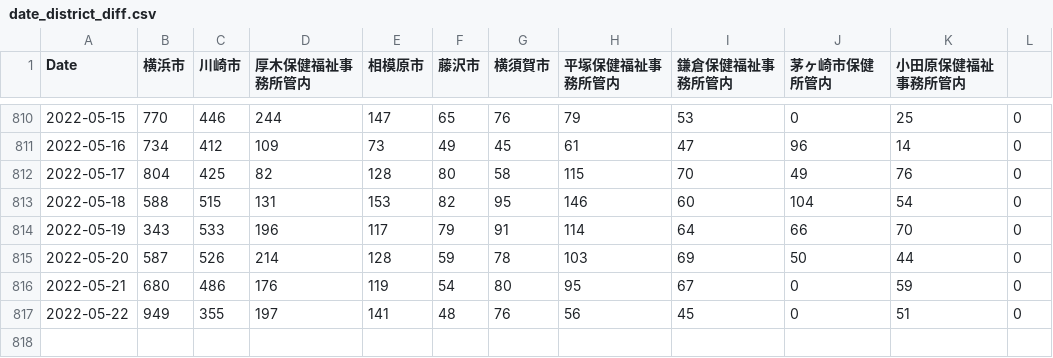
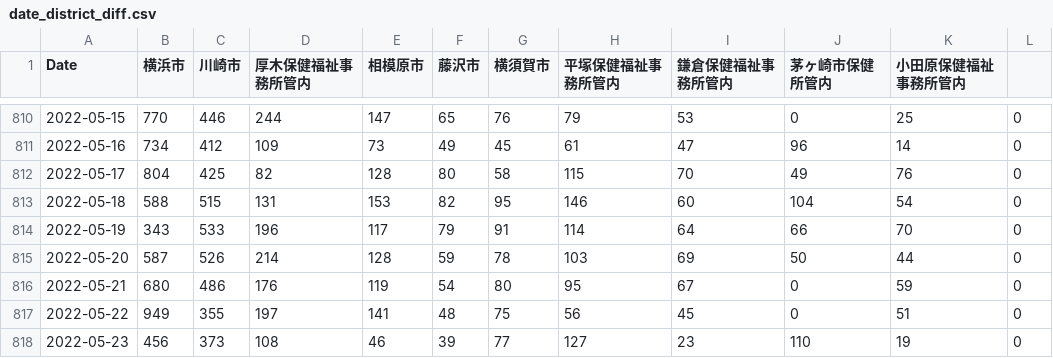
Before and after one commit to mtoyoda/covid19-kanagawa-data, a CSV file: date_district_diff.csv, drawn as a sheet; only a part is shown, gaps mark what is left out.

Commit message:
update data

```diff
--- a/date_district_diff.csv
+++ b/date_district_diff.csv
@@ -816,2 +816,3 @@ Date,横浜市,川崎市,厚木保健福祉事務所管内,相模原市,藤沢
 2022-05-21,680,486,176,119,54,80,95,67,0,59,0
-2022-05-22,949,355,197,141,48,76,56,45,0,51,0
+2022-05-22,949,355,197,141,48,75,56,45,0,51,0
+2022-05-23,456,373,108,46,39,77,127,23,110,19,0
```
